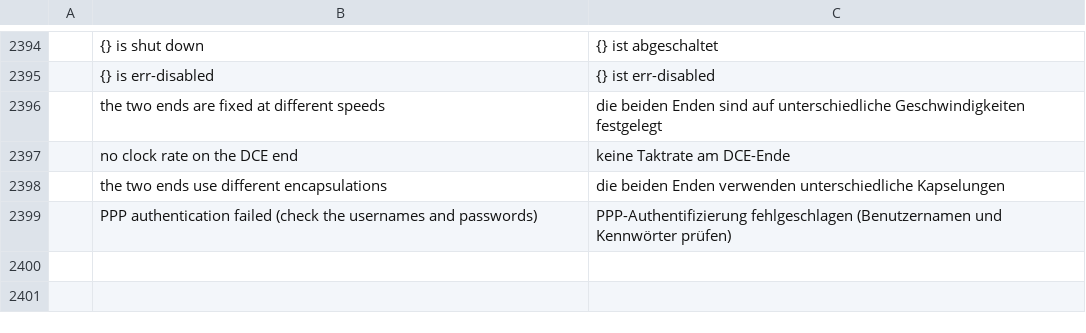
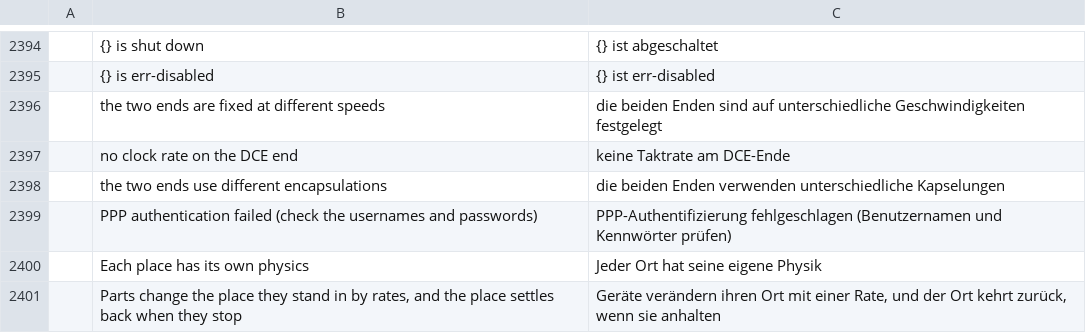
Before and after one commit to ayozetr/netlabcraft, a TSV file: locales/de/netlabcraft.tsv, drawn as a sheet; only a part is shown, gaps mark what is left out; the diff names each change by its address in the sheet, - before the commit and + after, or states it on an @@ line.

```diff
--- a/locales/de/netlabcraft.tsv
+++ b/locales/de/netlabcraft.tsv
+row 2400:  | Each place has its own physics | Jeder Ort hat seine eigene Physik
+row 2401:  | Parts change the place they stand in by rates, and the place settles back when they stop | Geräte verändern ihren Ort mit einer Rate, und der Ort kehrt zurück, wenn sie anhalten
```
Also changed, not shown: locales/es/netlabcraft.tsv, locales/fr/netlabcraft.tsv, 20 other files.
